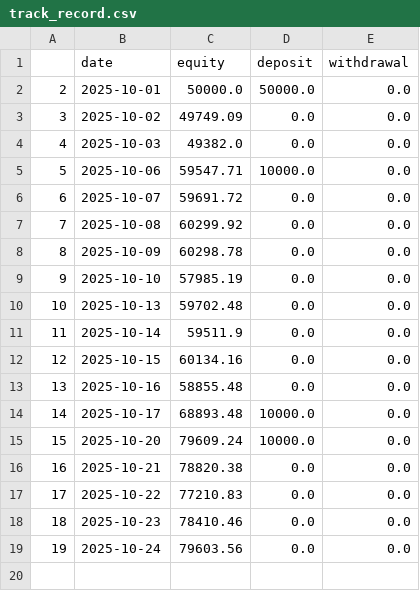
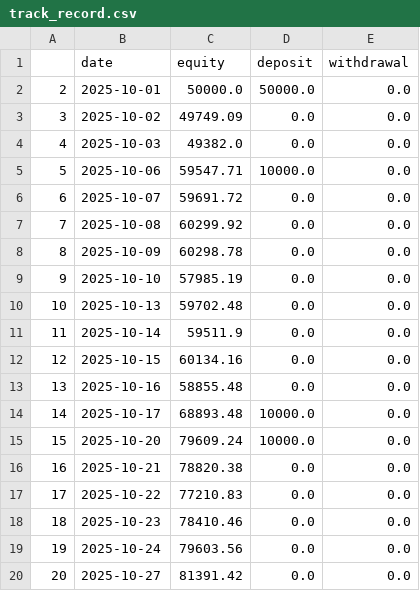
Before and after one commit to Zequn-Li/SisypheanStrategyTrackRecord, a CSV file: track_record.csv, drawn as a sheet; the diff names each change by its address in the sheet, - before the commit and + after, or states it on an @@ line.

```diff
--- a/track_record.csv
+++ b/track_record.csv
+row 20: 20 | 2025-10-27 | 81391.42 | 0.0 | 0.0
```
